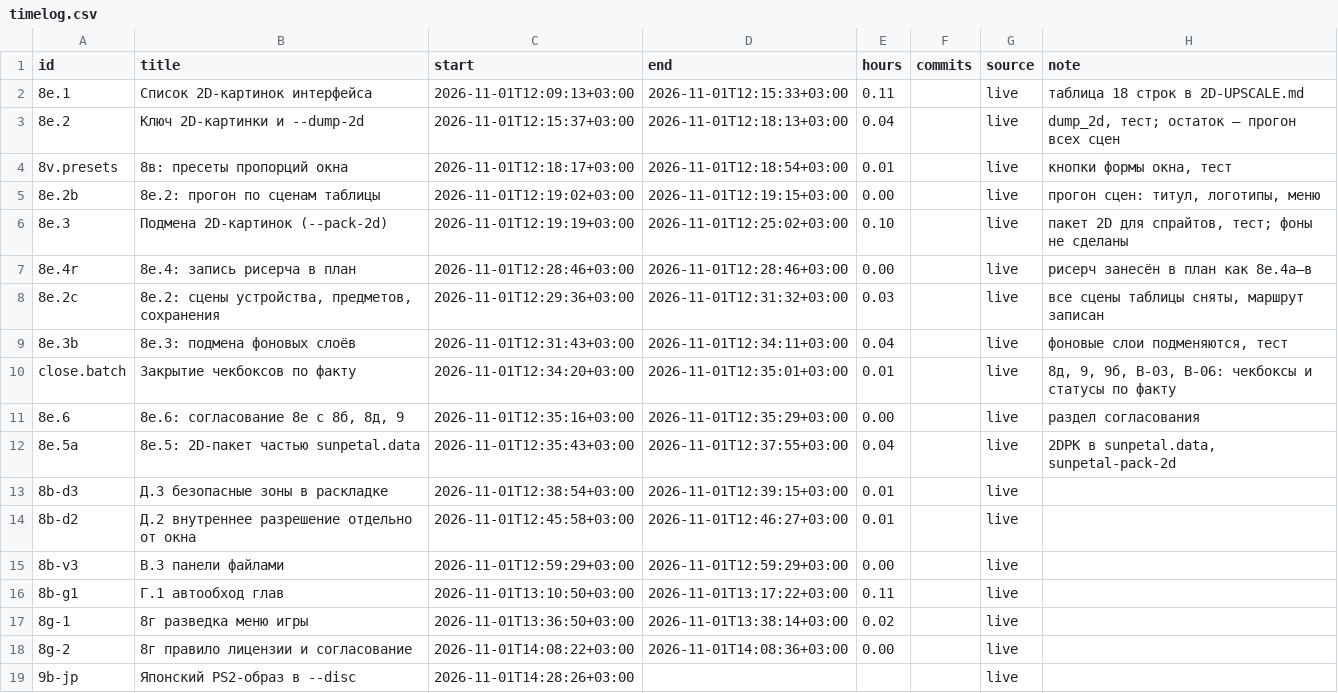
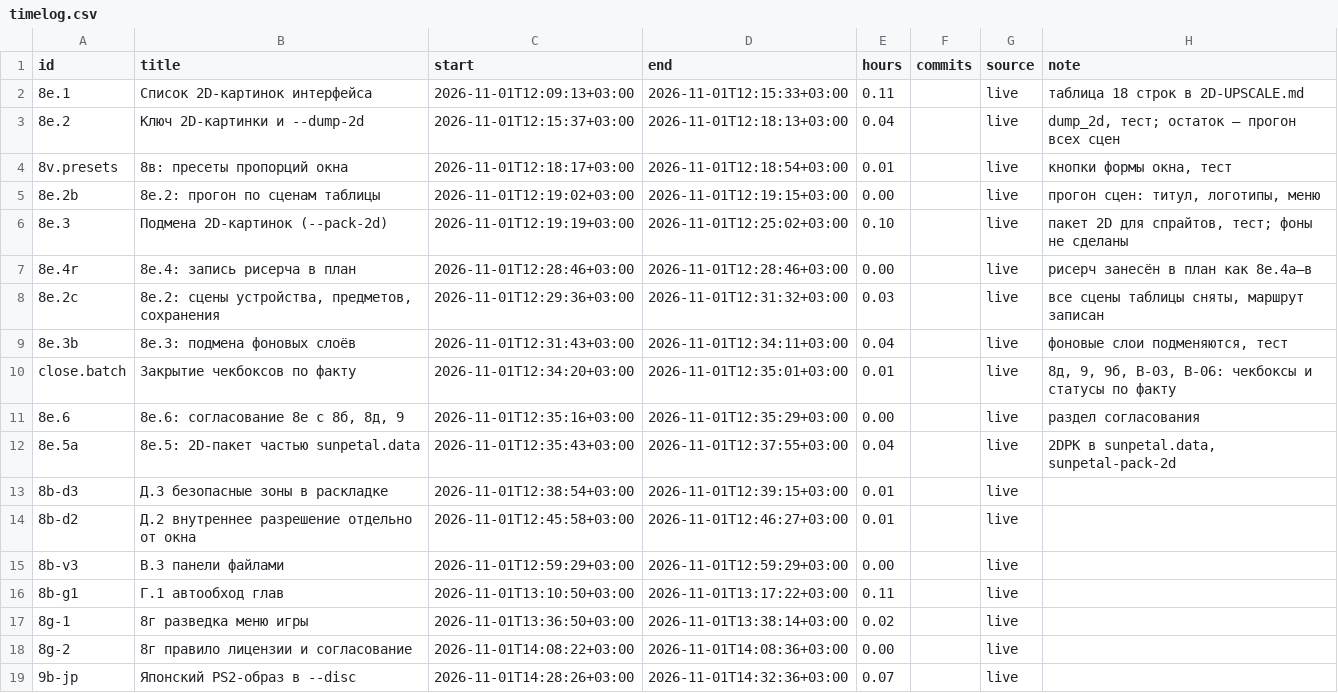
Before and after one commit to DmitriiTrifonov/sunpetal, a CSV file: tools/roadmap/timelog.csv, drawn as a sheet.

```diff
--- a/tools/roadmap/timelog.csv
+++ b/tools/roadmap/timelog.csv
@@ -18,2 +18,2 @@ close.batch,Закрытие чекбоксов по факту,2026-11-01T12:34
 8g-2,8г правило лицензии и согласование,2026-11-01T14:08:22+03:00,2026-11-01T14:08:36+03:00,0.00,,live,
-9b-jp,Японский PS2-образ в --disc,2026-11-01T14:28:26+03:00,,,,live,
+9b-jp,Японский PS2-образ в --disc,2026-11-01T14:28:26+03:00,2026-11-01T14:32:36+03:00,0.07,,live,
```
Also changed, not shown: tools/roadmap/history.csv, 4 other files.
